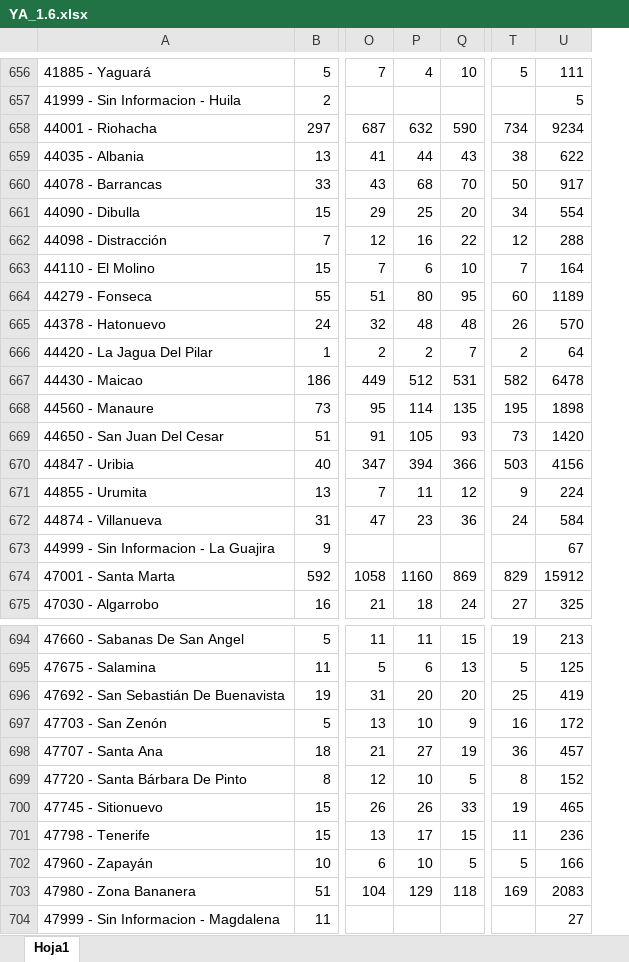
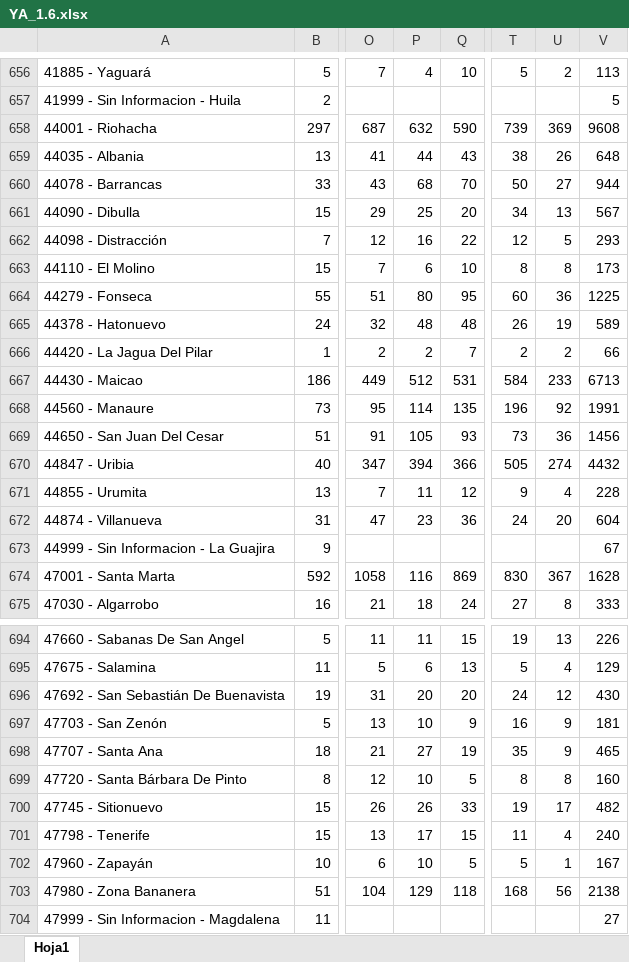
Before and after one commit to dfmendivelso10/Ninez-YA, an Excel workbook: 02_RAW-Data/YA_1.6.xlsx, sheet Hoja1, drawn as a sheet; only a part is shown, gaps mark what is left out; values as stored, in another font and other column widths than the file's, no borders; removed rows and columns are numbered as before the commit, all else as after; the diff covers the shown part only; the diff names each change by its address in the sheet, - before the commit and + after, or states it on an @@ line.

```diff
--- a/02_RAW-Data/YA_1.6.xlsx (sheet Hoja1)
+++ b/02_RAW-Data/YA_1.6.xlsx (sheet Hoja1)
-column U, rows 656-675: 111 | 5 | 9234 | 622 | 917 | 554 | 288 | 164 | 1189 | 570 | 64 | 6478 | 1898 | 1420 | 4156 | 224 | 584 | 67 | 15912 | 325; rows 694-704: 213 | 125 | 419 | 172 | 457 | 152 | 465 | 236 | 166 | 2083 | 27
+column U, rows 656-675: 2 |  | 369 | 26 | 27 | 13 | 5 | 8 | 36 | 19 | 2 | 233 | 92 | 36 | 274 | 4 | 20 |  | 367 | 8; rows 694-703: 13 | 4 | 12 | 9 | 9 | 8 | 17 | 4 | 1 | 56
+column V, rows 656-675: 113 | 5 | 9608 | 648 | 944 | 567 | 293 | 173 | 1225 | 589 | 66 | 6713 | 1991 | 1456 | 4432 | 228 | 604 | 67 | 1628 | 333; rows 694-704: 226 | 129 | 430 | 181 | 465 | 160 | 482 | 240 | 167 | 2138 | 27
-T658: 734
+T658: 739
-T663: 7
+T663: 8
-T667: 582
+T667: 584
-T668: 195
+T668: 196
-T670: 503
+T670: 505
-P674: 1160
+P674: 116
-T674: 829
+T674: 830
-T696: 25
+T696: 24
-T698: 36
+T698: 35
-T703: 169
+T703: 168
```
Also changed, not shown: 57 edited cells and cell formats elsewhere in this sheet, 02_RAW-Data/YA_1.4.xlsx, 4 other files.
